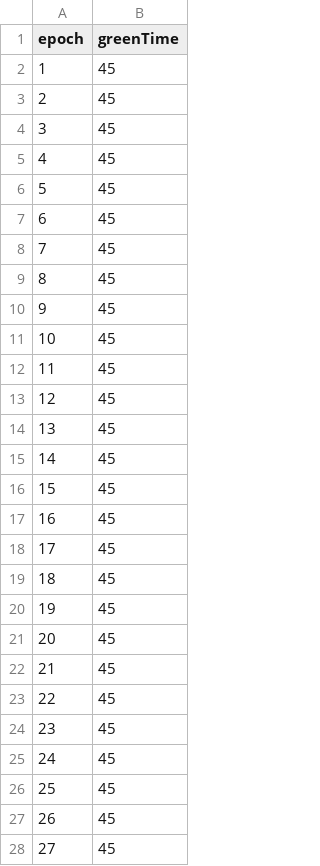
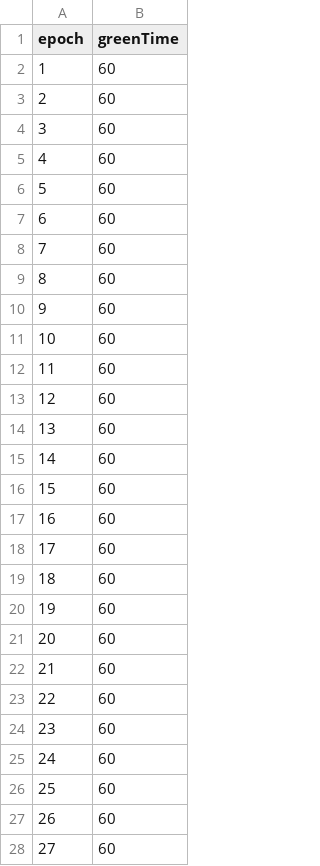
Before and after one commit to Hin-Nattapat/Reinforcement_Traffic_Project, a CSV file: Semester_2/map/4-way/result/fix_reward_p1.csv, drawn as a sheet; only a part is shown; the diff covers the shown part only.

```diff
--- a/Semester_2/map/4-way/result/fix_reward_p1.csv
+++ b/Semester_2/map/4-way/result/fix_reward_p1.csv
@@ -1,28 +1,28 @@
 epoch,greenTime
-1,45
-2,45
-3,45
-4,45
-5,45
-6,45
-7,45
-8,45
-9,45
-10,45
-11,45
-12,45
-13,45
-14,45
-15,45
-16,45
-17,45
-18,45
-19,45
-20,45
-21,45
-22,45
-23,45
-24,45
-25,45
-26,45
-27,45
+1,60
+2,60
+3,60
+4,60
+5,60
+6,60
+7,60
+8,60
+9,60
+10,60
+11,60
+12,60
+13,60
+14,60
+15,60
+16,60
+17,60
+18,60
+19,60
+20,60
+21,60
+22,60
+23,60
+24,60
+25,60
+26,60
+27,60
```
Also changed, not shown: 15 removed rows and 20 edited cells elsewhere in this file, Semester_2/map/4-way/result/PRL_result_p1.csv, Semester_2/map/4-way/result/PRL_reward_p1.csv, 6 other files.
